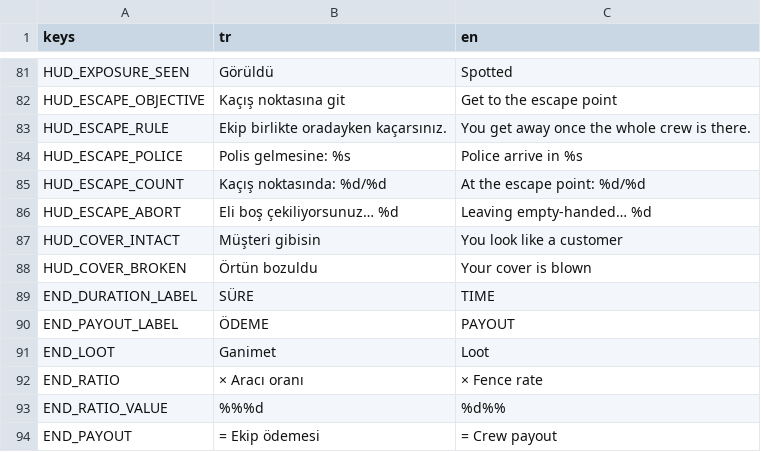
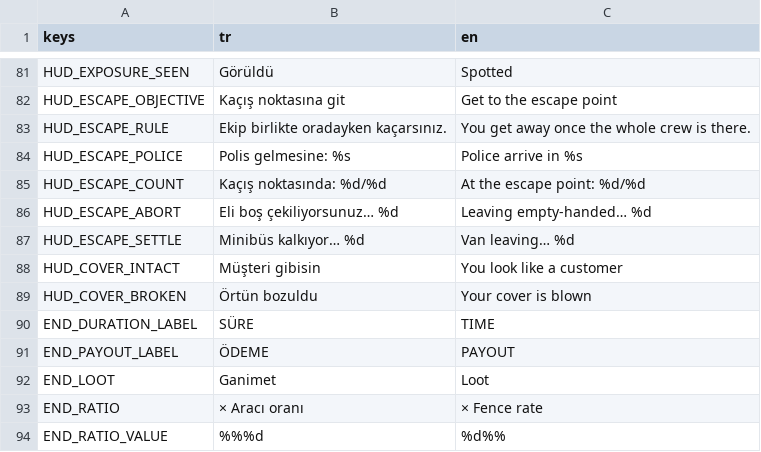
Before and after one commit to mucansu/Insider, a CSV file: i18n/texts.csv, drawn as a sheet; only a part is shown, gaps mark what is left out; the shorter side is filled out with more unchanged rows.

```diff
--- a/i18n/texts.csv
+++ b/i18n/texts.csv
@@ -86,2 +86,3 @@ HUD_ESCAPE_COUNT,Kaçış noktasında: %d/%d,At the escape point: %d/%d
 HUD_ESCAPE_ABORT,Eli boş çekiliyorsunuz… %d,Leaving empty-handed… %d
+HUD_ESCAPE_SETTLE,Minibüs kalkıyor… %d,Van leaving… %d
 HUD_COVER_INTACT,Müşteri gibisin,You look like a customer
```
Also changed, not shown: 19 other files.
